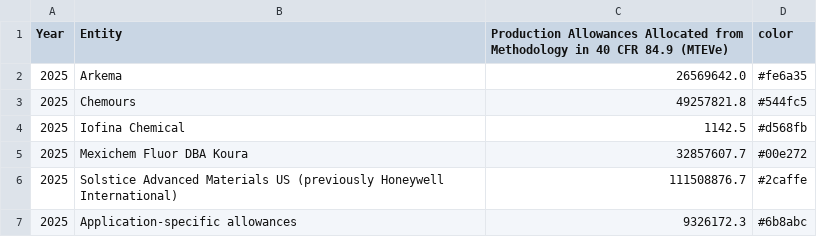
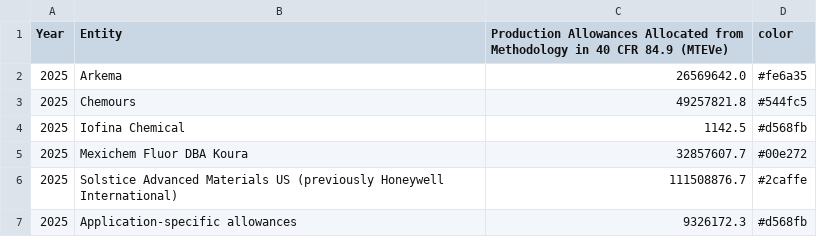
Before and after one commit to USEPA/hfc-allowances, a CSV file: 2025_data/Production_Allowances.csv, drawn as a sheet.

```diff
--- a/2025_data/Production_Allowances.csv
+++ b/2025_data/Production_Allowances.csv
@@ -6,2 +6,2 @@
 2025,Solstice Advanced Materials US (previously Honeywell International),111508876.7,#2caffe
-2025,Application-specific allowances,9326172.3,#6b8abc
+2025,Application-specific allowances,9326172.3,#d568fb
```
Also changed, not shown: 2 other files.
